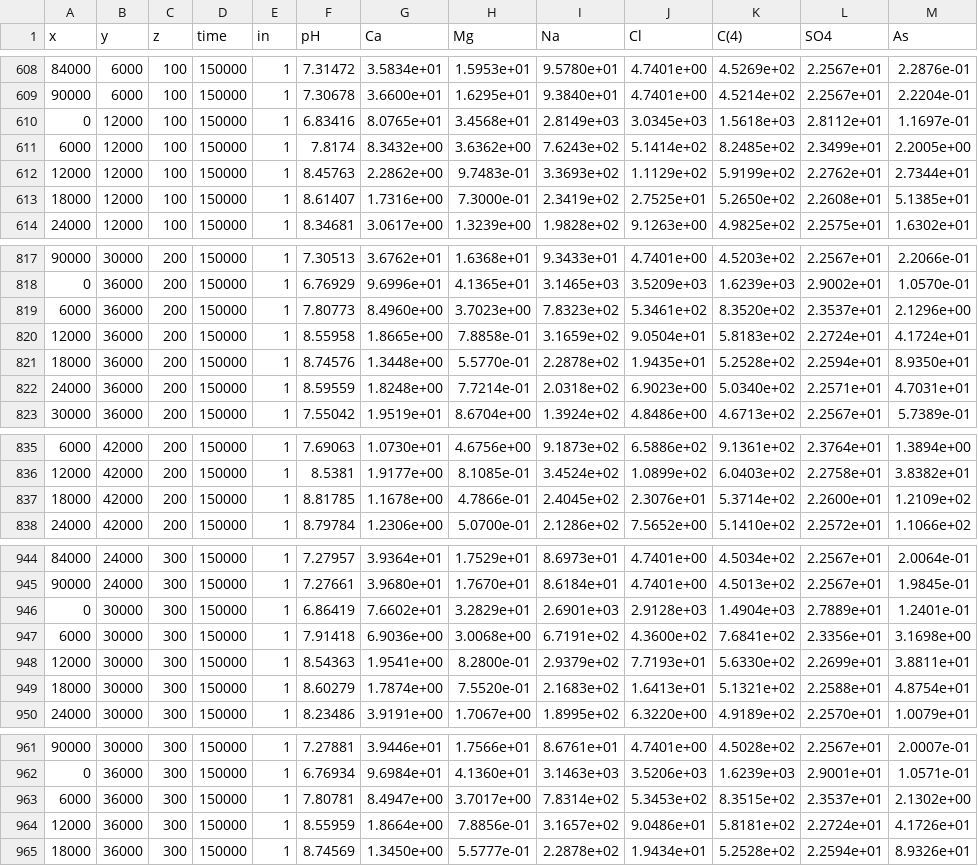
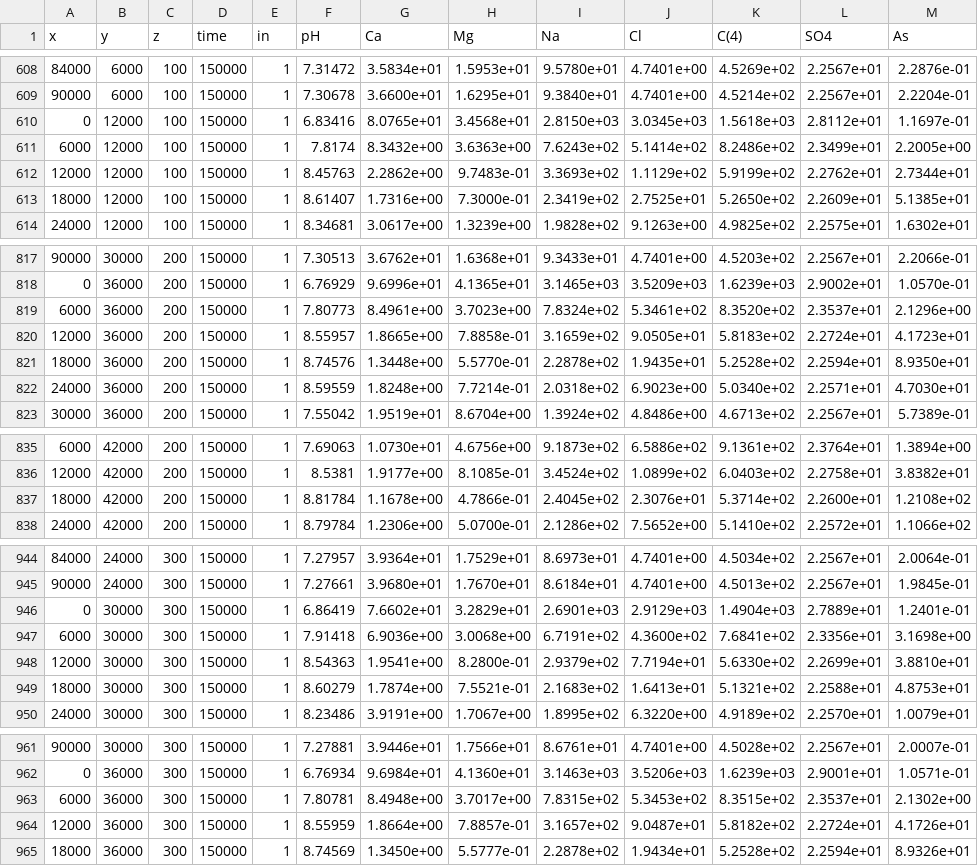
Before and after one commit to usgs-coupled/phast_test, a TSV file: examples/ex4_start_time/ex4_start_time.chem.xyz.tsv, drawn as a sheet; only a part is shown, gaps mark what is left out; the diff covers the shown part only; the diff names each change by its address in the sheet, - before the commit and + after, or states it on an @@ line.

```diff
--- a/examples/ex4_start_time/ex4_start_time.chem.xyz.tsv
+++ b/examples/ex4_start_time/ex4_start_time.chem.xyz.tsv
-I610 (Na): 2.8149e+03
+I610 (Na): 2.8150e+03
-H611 (Mg): 3.6362e+00
+H611 (Mg): 3.6363e+00
-K611 (C(4)): 8.2485e+02
+K611 (C(4)): 8.2486e+02
-L613 (SO4): 2.2608e+01
+L613 (SO4): 2.2609e+01
-G819 (Ca): 8.4960e+00
+G819 (Ca): 8.4961e+00
-I819 (Na): 7.8323e+02
+I819 (Na): 7.8324e+02
-F820 (pH): 8.55958
+F820 (pH): 8.55957
-J820 (Cl): 9.0504e+01
+J820 (Cl): 9.0505e+01
-M820 (As): 4.1724e+01
+M820 (As): 4.1723e+01
-M822 (As): 4.7031e+01
+M822 (As): 4.7030e+01
-F837 (pH): 8.81785
+F837 (pH): 8.81784
-M837 (As): 1.2109e+02
+M837 (As): 1.2108e+02
-J946 (Cl): 2.9128e+03
+J946 (Cl): 2.9129e+03
-J948 (Cl): 7.7193e+01
+J948 (Cl): 7.7194e+01
-M948 (As): 3.8811e+01
+M948 (As): 3.8810e+01
-H949 (Mg): 7.5520e-01
+H949 (Mg): 7.5521e-01
-M949 (As): 4.8754e+01
+M949 (As): 4.8753e+01
-G963 (Ca): 8.4947e+00
+G963 (Ca): 8.4948e+00
-I963 (Na): 7.8314e+02
+I963 (Na): 7.8315e+02
-H964 (Mg): 7.8856e-01
+H964 (Mg): 7.8857e-01
-J964 (Cl): 9.0486e+01
+J964 (Cl): 9.0487e+01
-K964 (C(4)): 5.8181e+02
+K964 (C(4)): 5.8182e+02
```
Also changed, not shown: 48 edited cells elsewhere in this file, examples/ex4/ex4.wel.xyz.tsv, examples/ex4_ddl/ex4_ddl.chem.xyz.tsv, 42 other files.
